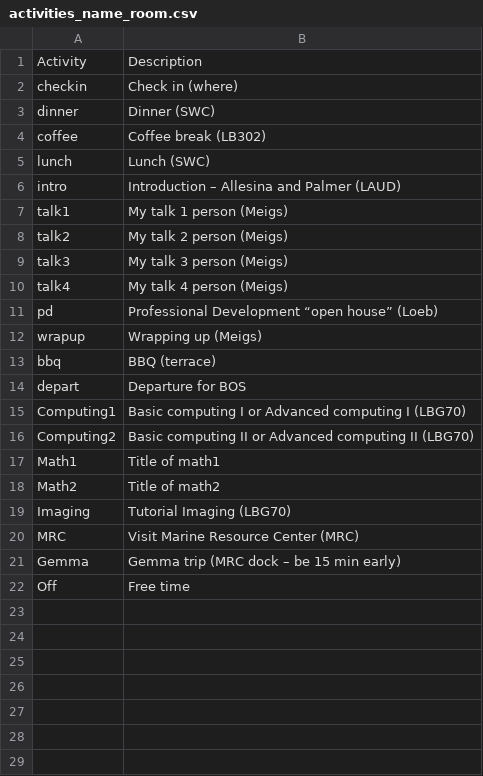
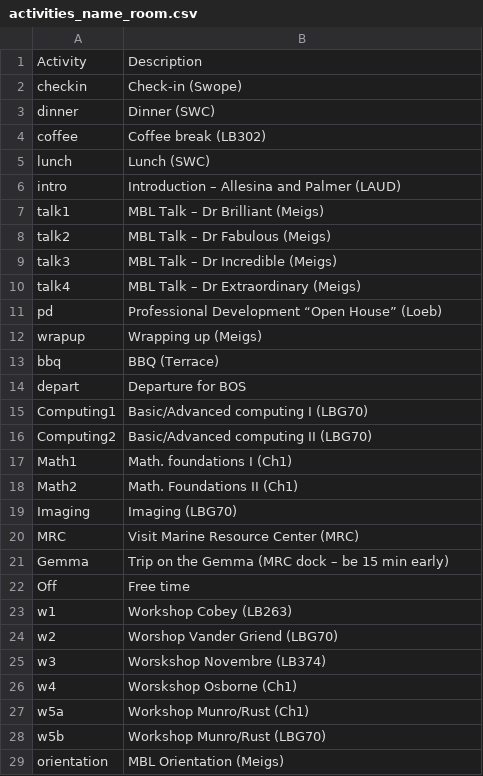
Before and after one commit to StefanoAllesina/BSD-QBio2, a CSV file: schedule/code_generate_schedule/tables/activities_name_room.csv, drawn as a sheet.

```diff
--- a/schedule/code_generate_schedule/tables/activities_name_room.csv
+++ b/schedule/code_generate_schedule/tables/activities_name_room.csv
@@ -1,3 +1,3 @@
 Activity,Description
-checkin,Check in (where)
+checkin,Check-in (Swope)
 dinner,Dinner (SWC)
@@ -6,17 +6,24 @@ lunch,Lunch (SWC)
 intro,Introduction – Allesina and Palmer (LAUD)
-talk1,My talk 1 person (Meigs)
-talk2,My talk 2 person (Meigs)
-talk3,My talk 3 person (Meigs)
-talk4,My talk 4 person (Meigs)
-pd,Professional Development “open house” (Loeb)
+talk1,MBL Talk – Dr Brilliant (Meigs)
+talk2,MBL Talk – Dr Fabulous (Meigs)
+talk3,MBL Talk – Dr Incredible (Meigs)
+talk4,MBL Talk – Dr Extraordinary (Meigs)
+pd,Professional Development “Open House” (Loeb)
 wrapup,Wrapping up (Meigs)
-bbq,BBQ (terrace)
+bbq,BBQ (Terrace)
 depart,Departure for BOS
-Computing1,Basic computing I or Advanced computing I (LBG70)
-Computing2,Basic computing II or Advanced computing II (LBG70)
-Math1,Title of math1
-Math2,Title of math2
-Imaging,Tutorial Imaging (LBG70)
+Computing1,Basic/Advanced computing I (LBG70)
+Computing2,Basic/Advanced computing II (LBG70)
+Math1,Math. foundations I (Ch1)
+Math2,Math. Foundations II (Ch1)
+Imaging,Imaging (LBG70)
 MRC,Visit Marine Resource Center (MRC)
-Gemma,Gemma trip (MRC dock – be 15 min early)
+Gemma,Trip on the Gemma (MRC dock – be 15 min early)
 Off,Free time
+w1,Workshop Cobey (LB263)
+w2,Worshop Vander Griend (LBG70)
+w3,Worskshop Novembre (LB374)
+w4,Worskshop Osborne (Ch1)
+w5a,Workshop Munro/Rust (Ch1)
+w5b,Workshop Munro/Rust (LBG70)
+orientation,MBL Orientation (Meigs)
```
Also changed, not shown: schedule/code_generate_schedule/tables/common.csv, schedule/code_generate_schedule/tables/group_names.csv, 33 other files.
